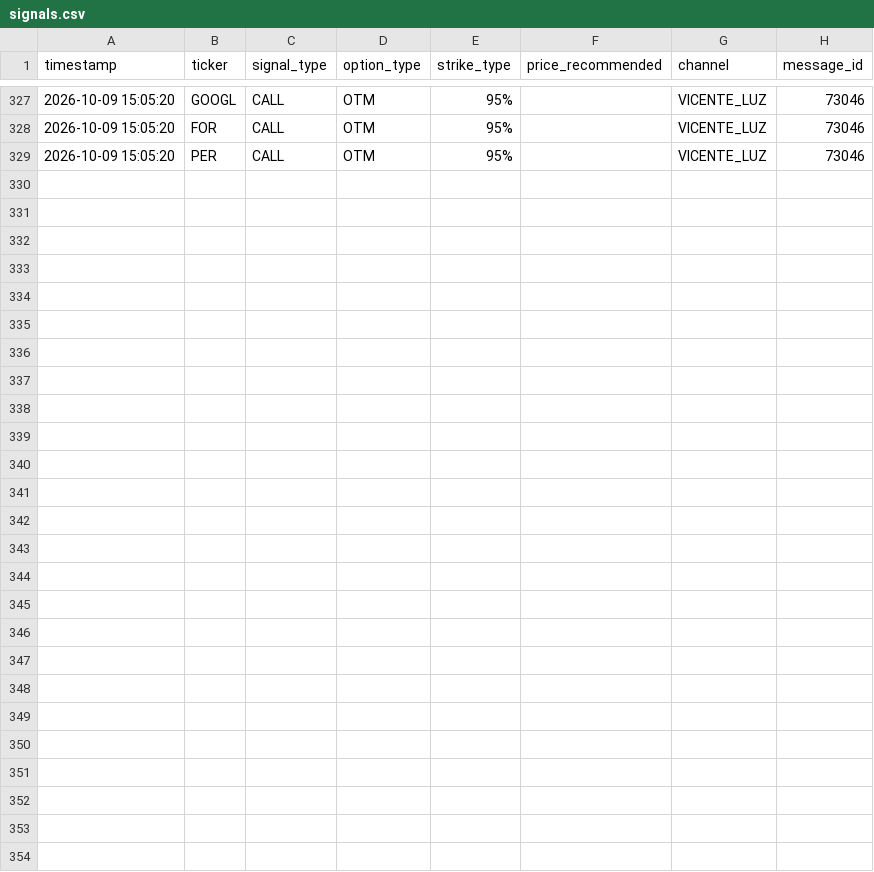
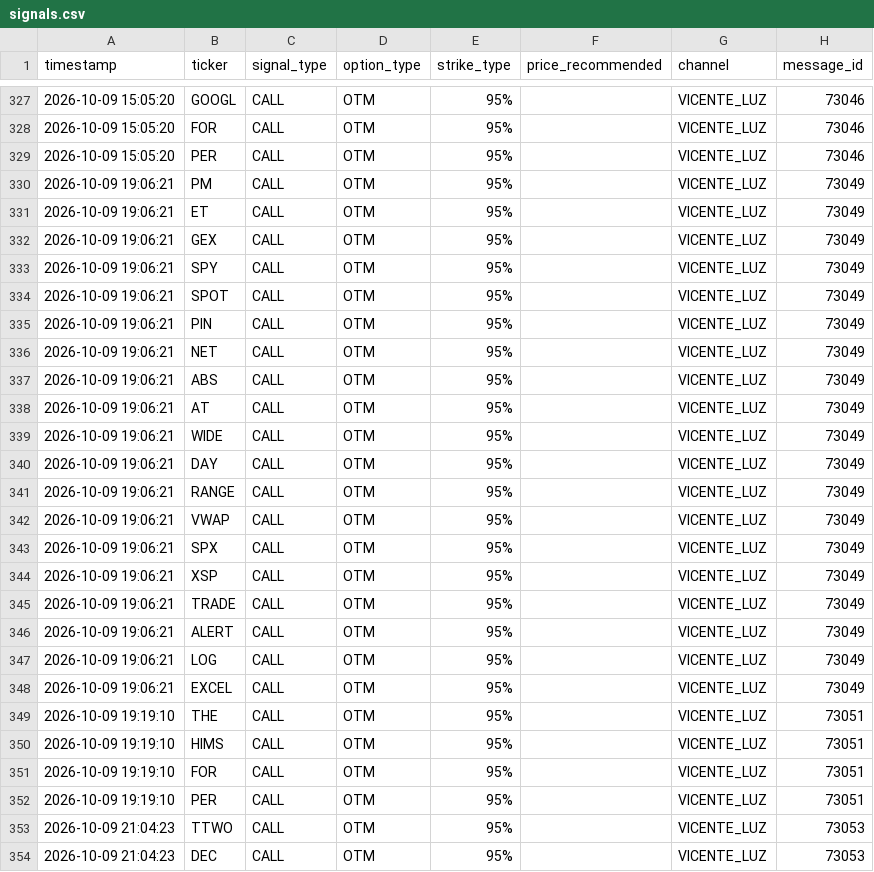
Before and after one commit to sagimax20-create/senales-bolsa-trading, a CSV file: data/signals.csv, drawn as a sheet; only a part is shown, gaps mark what is left out; the diff names each change by its address in the sheet, - before the commit and + after, or states it on an @@ line.

```diff
--- a/data/signals.csv
+++ b/data/signals.csv
+row 330: 2026-10-09 19:06:21 | PM | CALL | OTM | 95% |  | VICENTE_LUZ | 73049
+row 331: 2026-10-09 19:06:21 | ET | CALL | OTM | 95% |  | VICENTE_LUZ | 73049
+row 332: 2026-10-09 19:06:21 | GEX | CALL | OTM | 95% |  | VICENTE_LUZ | 73049
+row 333: 2026-10-09 19:06:21 | SPY | CALL | OTM | 95% |  | VICENTE_LUZ | 73049
+row 334: 2026-10-09 19:06:21 | SPOT | CALL | OTM | 95% |  | VICENTE_LUZ | 73049
+row 335: 2026-10-09 19:06:21 | PIN | CALL | OTM | 95% |  | VICENTE_LUZ | 73049
+row 336: 2026-10-09 19:06:21 | NET | CALL | OTM | 95% |  | VICENTE_LUZ | 73049
+row 337: 2026-10-09 19:06:21 | ABS | CALL | OTM | 95% |  | VICENTE_LUZ | 73049
+row 338: 2026-10-09 19:06:21 | AT | CALL | OTM | 95% |  | VICENTE_LUZ | 73049
+row 339: 2026-10-09 19:06:21 | WIDE | CALL | OTM | 95% |  | VICENTE_LUZ | 73049
+row 340: 2026-10-09 19:06:21 | DAY | CALL | OTM | 95% |  | VICENTE_LUZ | 73049
+row 341: 2026-10-09 19:06:21 | RANGE | CALL | OTM | 95% |  | VICENTE_LUZ | 73049
+row 342: 2026-10-09 19:06:21 | VWAP | CALL | OTM | 95% |  | VICENTE_LUZ | 73049
+row 343: 2026-10-09 19:06:21 | SPX | CALL | OTM | 95% |  | VICENTE_LUZ | 73049
+row 344: 2026-10-09 19:06:21 | XSP | CALL | OTM | 95% |  | VICENTE_LUZ | 73049
+row 345: 2026-10-09 19:06:21 | TRADE | CALL | OTM | 95% |  | VICENTE_LUZ | 73049
+row 346: 2026-10-09 19:06:21 | ALERT | CALL | OTM | 95% |  | VICENTE_LUZ | 73049
+row 347: 2026-10-09 19:06:21 | LOG | CALL | OTM | 95% |  | VICENTE_LUZ | 73049
+row 348: 2026-10-09 19:06:21 | EXCEL | CALL | OTM | 95% |  | VICENTE_LUZ | 73049
+row 349: 2026-10-09 19:19:10 | THE | CALL | OTM | 95% |  | VICENTE_LUZ | 73051
+row 350: 2026-10-09 19:19:10 | HIMS | CALL | OTM | 95% |  | VICENTE_LUZ | 73051
+row 351: 2026-10-09 19:19:10 | FOR | CALL | OTM | 95% |  | VICENTE_LUZ | 73051
+row 352: 2026-10-09 19:19:10 | PER | CALL | OTM | 95% |  | VICENTE_LUZ | 73051
+row 353: 2026-10-09 21:04:23 | TTWO | CALL | OTM | 95% |  | VICENTE_LUZ | 73053
+row 354: 2026-10-09 21:04:23 | DEC | CALL | OTM | 95% |  | VICENTE_LUZ | 73053
```
Also changed, not shown: 4 other files.
